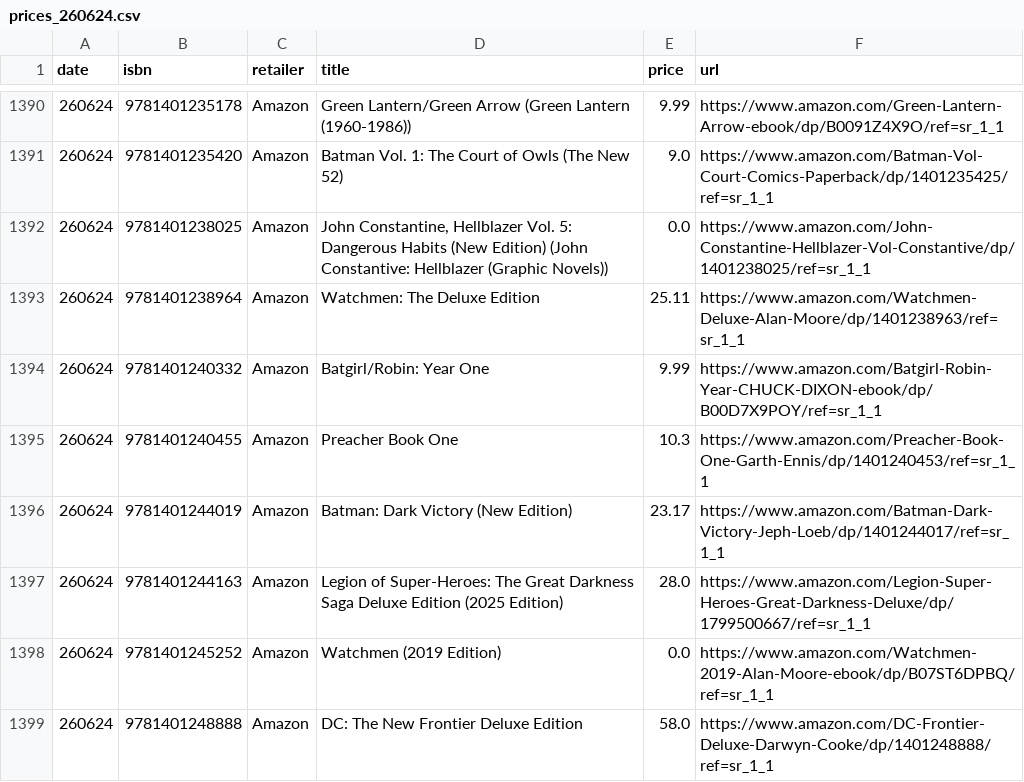
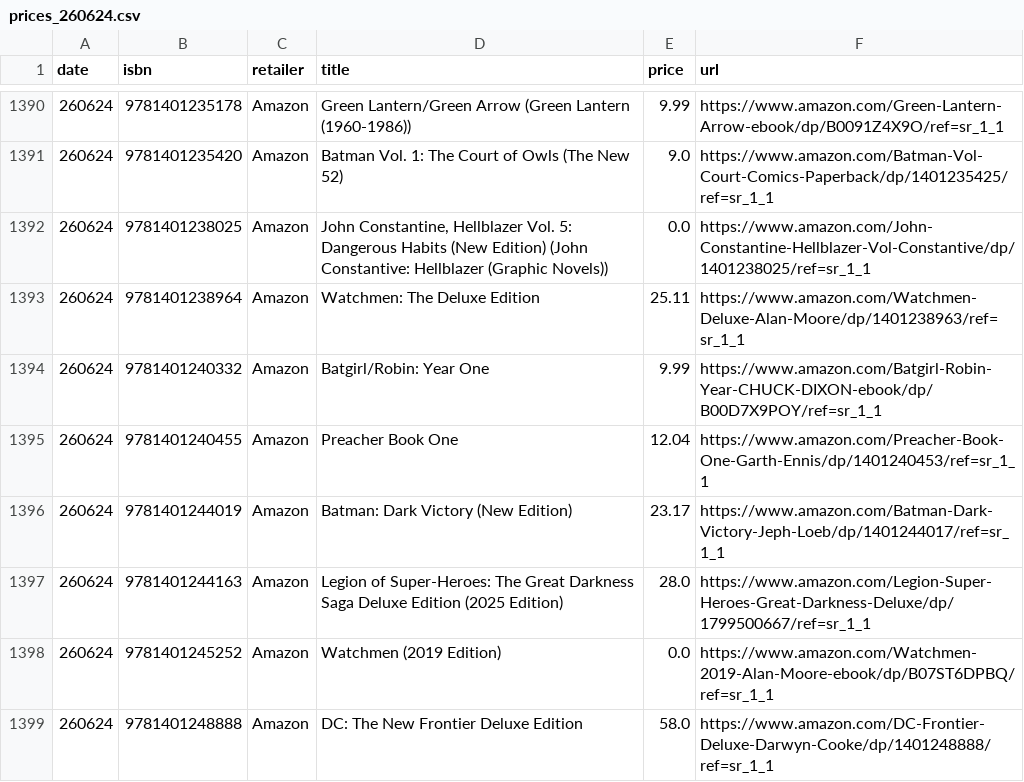
Before and after one commit to grayespinoza/graphic-novel-price-database, a CSV file: prices/prices_260624.csv, drawn as a sheet; only a part is shown, gaps mark what is left out; the diff covers the shown part only.

```diff
--- a/prices/prices_260624.csv
+++ b/prices/prices_260624.csv
@@ -1394,3 +1394,3 @@ date,isbn,retailer,title,price,url
 260624,9781401240332,Amazon,Batgirl/Robin: Year One,9.99,https://www.amazon.com/Batgirl-Robin-Year-CHUCK-DIXON-ebook/dp/B00D7X9POY/ref=sr_1_1
-260624,9781401240455,Amazon,Preacher Book One,10.3,https://www.amazon.com/Preacher-Book-One-Garth-Ennis/dp/1401240453/ref=sr_1_1
+260624,9781401240455,Amazon,Preacher Book One,12.04,https://www.amazon.com/Preacher-Book-One-Garth-Ennis/dp/1401240453/ref=sr_1_1
 260624,9781401244019,Amazon,Batman: Dark Victory (New Edition),23.17,https://www.amazon.com/Batman-Dark-Victory-Jeph-Loeb/dp/1401244017/ref=sr_1_1
```
Also changed, not shown: 55 edited cells elsewhere in this file.
